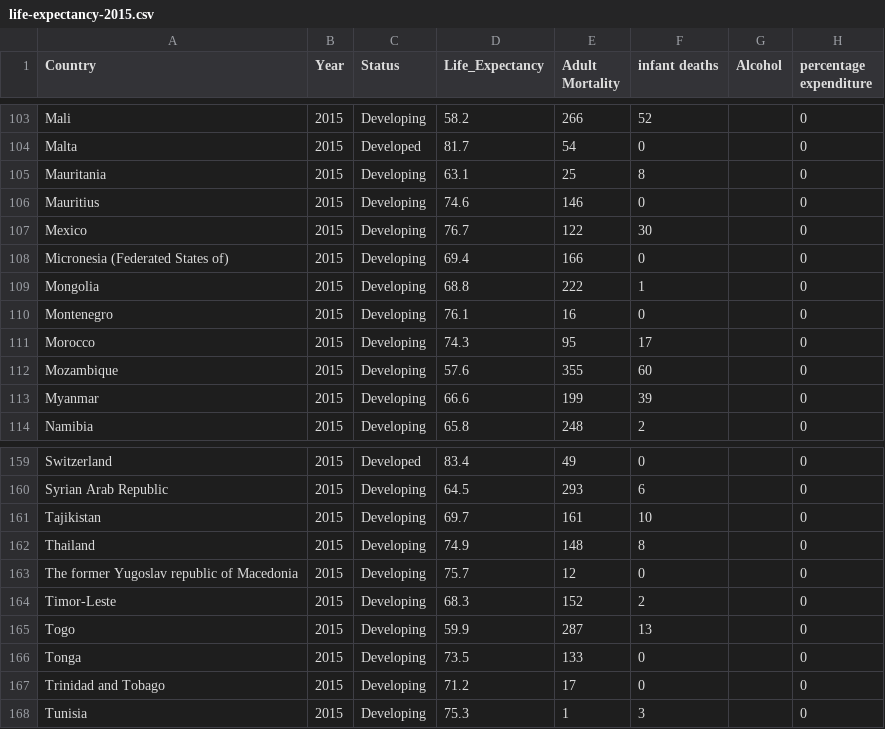
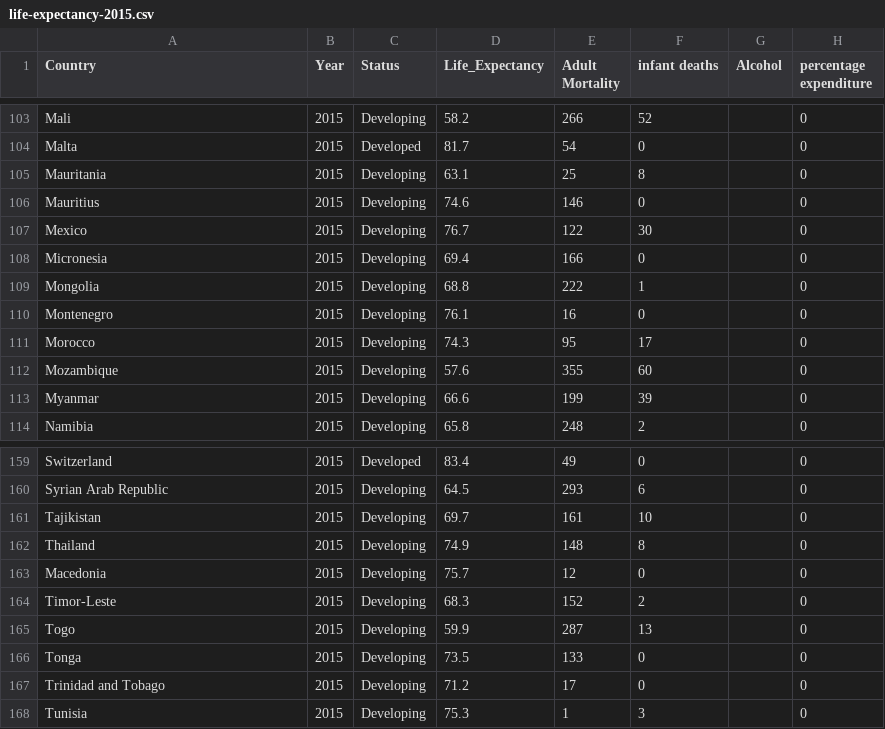
Before and after one commit to praneshdm/praneshdm.github.io, a CSV file: data/life-expectancy-2015.csv, drawn as a sheet; only a part is shown, gaps mark what is left out; the diff covers the shown part only; the diff names each change by its address in the sheet, - before the commit and + after, or states it on an @@ line.

```diff
--- a/data/life-expectancy-2015.csv
+++ b/data/life-expectancy-2015.csv
-A108 (Country): Micronesia (Federated States of)
+A108 (Country): Micronesia
-A163 (Country): The former Yugoslav republic of Macedonia
+A163 (Country): Macedonia
```
Also changed, not shown: 7 edited cells elsewhere in this file.
